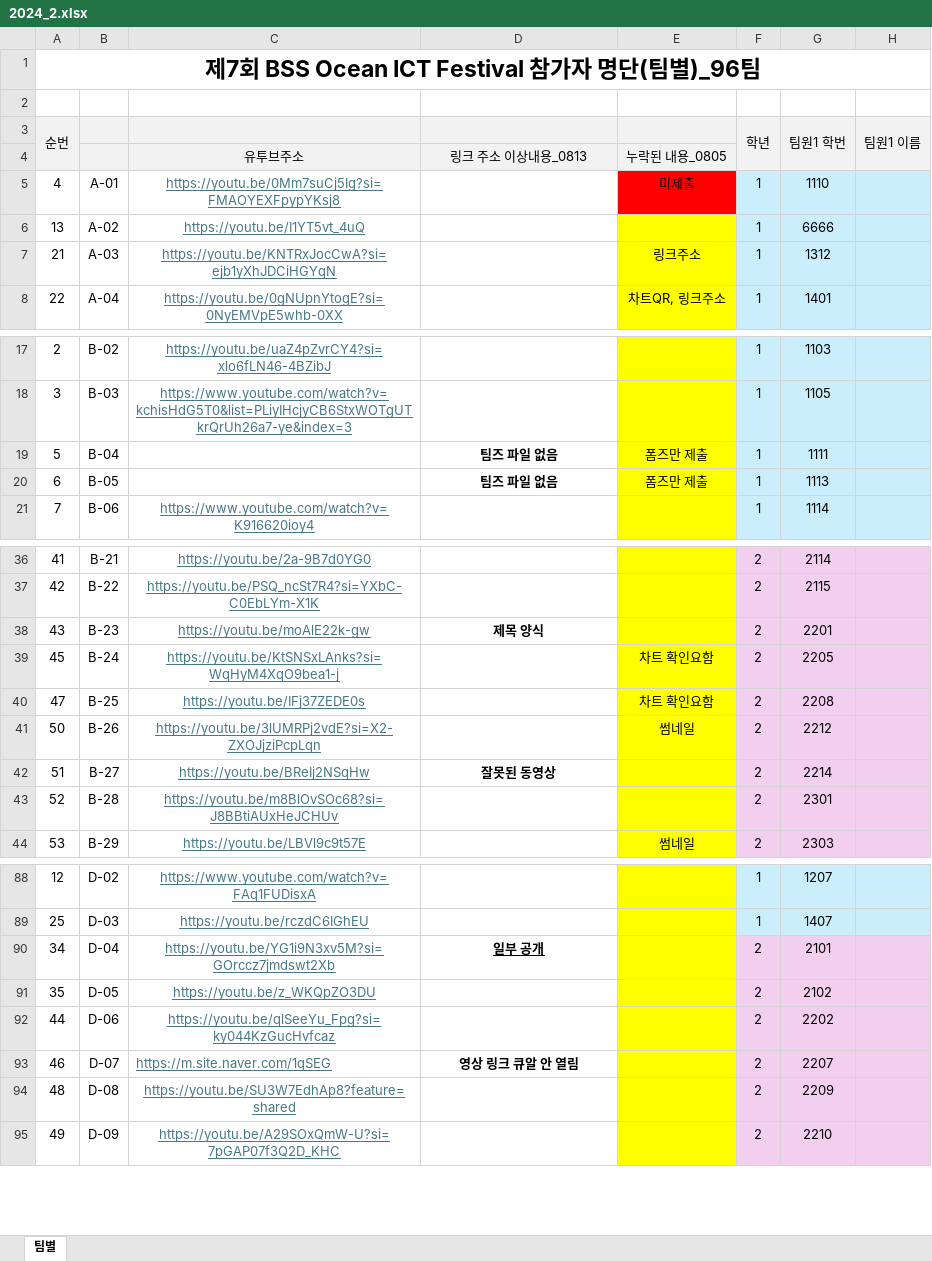
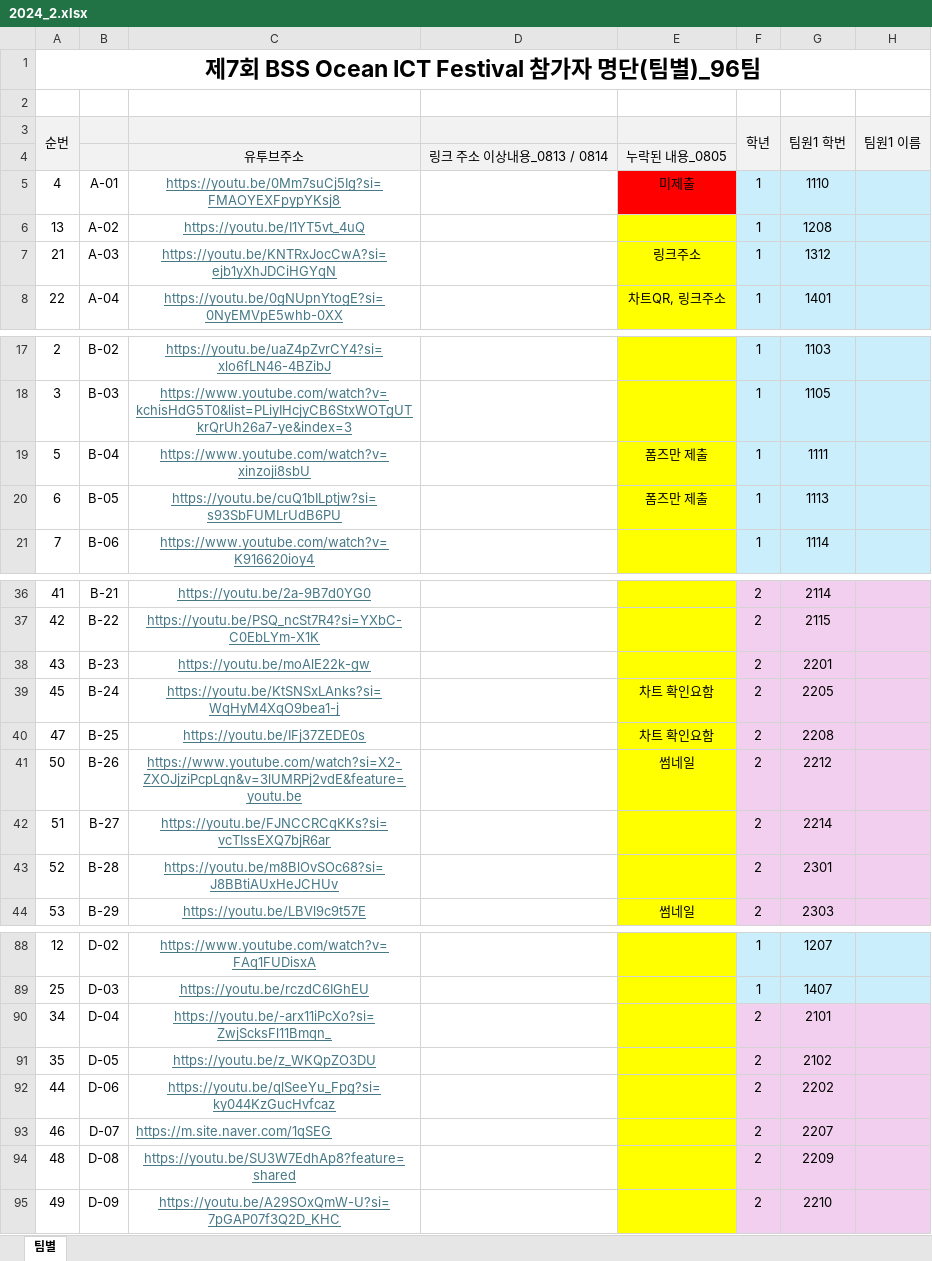
Before and after one commit to hwan809/Ocean-ChatBot, an Excel workbook: data/2024_2.xlsx, sheet 팀별, drawn as a sheet; only a part is shown, gaps mark what is left out; values as stored, in another font and other column widths than the file's, no borders; conditional formats not drawn; the diff covers the shown part only; the diff names each change by its address in the sheet, - before the commit and + after, or states it on an @@ line.

Commit message:
Asdf data new added

```diff
--- a/data/2024_2.xlsx (sheet 팀별)
+++ b/data/2024_2.xlsx (sheet 팀별)
-D4: 링크 주소 이상내용_0813
+D4: 링크 주소 이상내용_0813 / 0814
-G6 (팀원1 학번): 6666
+G6 (팀원1 학번): 1208
-C19: (empty)
+C19: https://www.youtube.com/watch?v=xinzoji8sbU
-D19:D20: 팀즈 파일 없음
+D19:D20: (empty)
-C20: (empty)
+C20: https://youtu.be/cuQ1bILptjw?si=s93SbFUMLrUdB6PU
-D38: 제목 양식
+D38: (empty)
-C41: https://youtu.be/3lUMRPj2vdE?si=X2-ZXOJjziPcpLqn
+C41: https://www.youtube.com/watch?si=X2-ZXOJjziPcpLqn&v=3lUMRPj2vdE&feature=youtu.be
-C42: https://youtu.be/BReIj2NSqHw
+C42: https://youtu.be/FJNCCRCqKKs?si=vcTIssEXQ7bjR6ar
-D42: 잘못된 동영상
+D42: (empty)
-C90: https://youtu.be/YG1i9N3xv5M?si=GOrccz7jmdswt2Xb
+C90: https://youtu.be/-arx11iPcXo?si=ZwjScksFl11Bmqn_
-D90: 일부 공개
+D90: (empty)
-D93: 영상 링크 큐알 안 열림
+D93: (empty)
```
Also changed, not shown: 3 edited cells elsewhere in this sheet, 6 other files.
